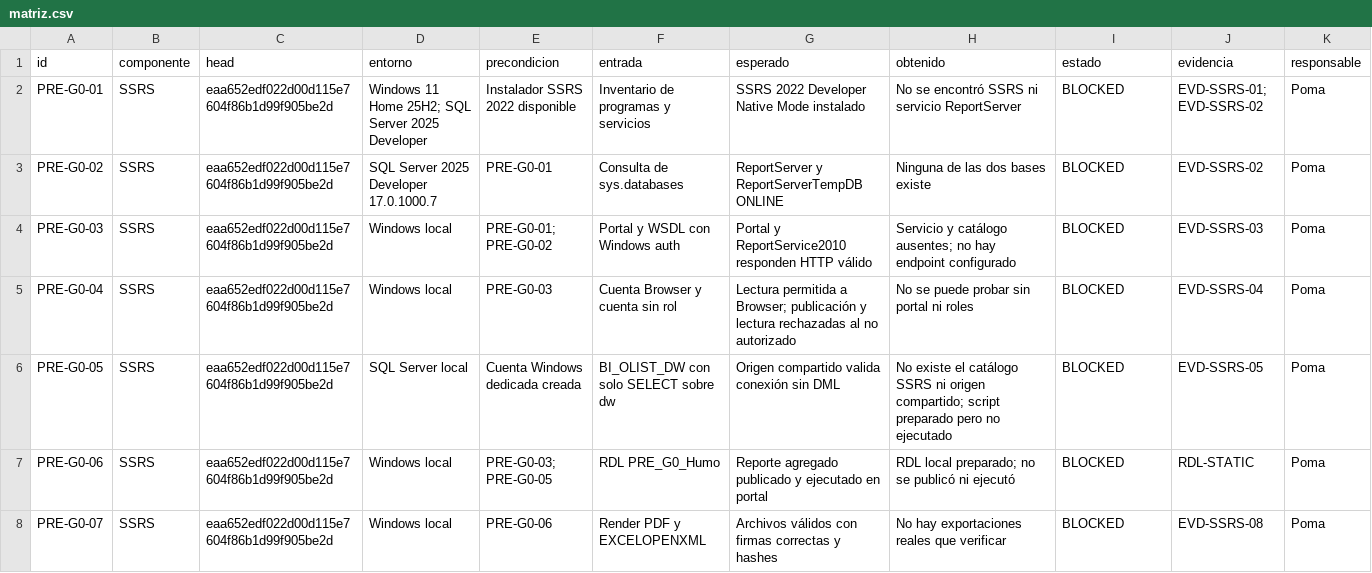
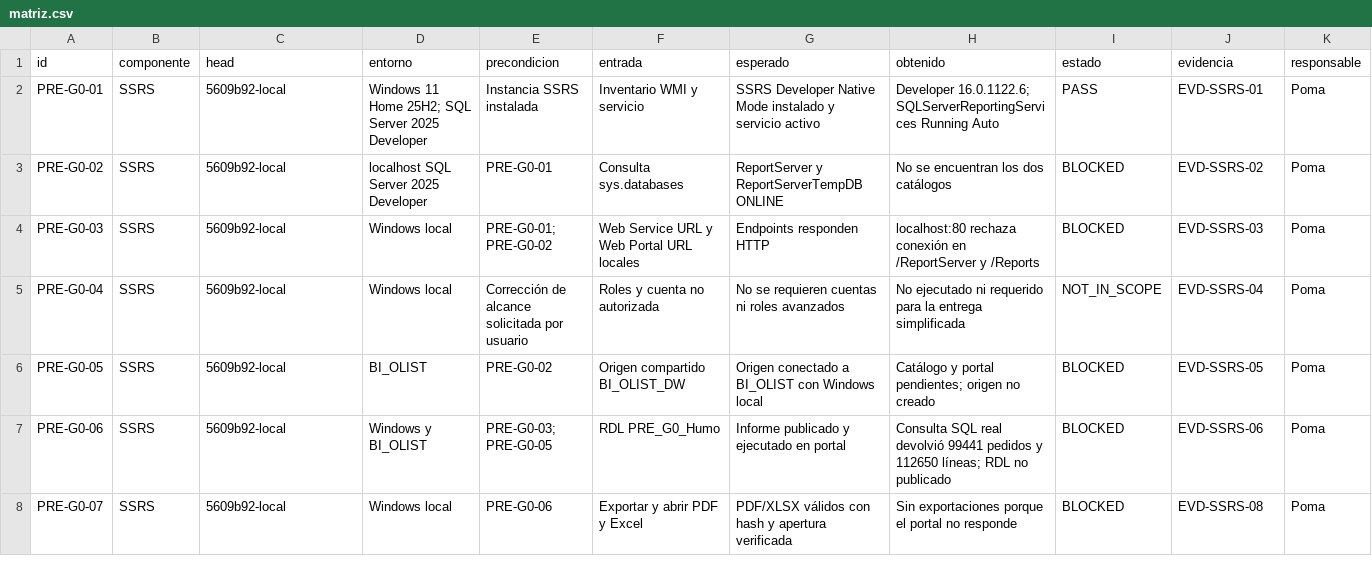
Before and after one commit to mrcastilla8/Proyecto-BI, a CSV file: reporting-services/validacion/matriz.csv, drawn as a sheet; only a part is shown; the diff covers the shown part only.

Commit message:
Implementa plantilla y reportes R07 y R08
Versiona consultas y documenta las verificaciones locales ejecutadas, el estado actual de SSRS y las evidencias pendientes.

```diff
--- a/reporting-services/validacion/matriz.csv
+++ b/reporting-services/validacion/matriz.csv
@@ -1,8 +1,8 @@
 id,componente,head,entorno,precondicion,entrada,esperado,obtenido,estado,evidencia,responsable
-PRE-G0-01,SSRS,eaa652edf022d00d115e7604f86b1d99f905be2d,Windows 11 Home 25H2; SQL Server 2025 Developer,Instalador SSRS 2022 disponible,Inventario de programas y servicios,SSRS 2022 Developer Native Mode instalado,No se encontró SSRS ni servicio ReportServer,BLOCKED,EVD-SSRS-01; EVD-SSRS-02,Poma
-PRE-G0-02,SSRS,eaa652edf022d00d115e7604f86b1d99f905be2d,SQL Server 2025 Developer 17.0.1000.7,PRE-G0-01,Consulta de sys.databases,ReportServer y ReportServerTempDB ONLINE,Ninguna de las dos bases existe,BLOCKED,EVD-SSRS-02,Poma
-PRE-G0-03,SSRS,eaa652edf022d00d115e7604f86b1d99f905be2d,Windows local,PRE-G0-01; PRE-G0-02,Portal y WSDL con Windows auth,Portal y ReportService2010 responden HTTP válido,Servicio y catálogo ausentes; no hay endpoint configurado,BLOCKED,EVD-SSRS-03,Poma
-PRE-G0-04,SSRS,eaa652edf022d00d115e7604f86b1d99f905be2d,Windows local,PRE-G0-03,Cuenta Browser y cuenta sin rol,Lectura permitida a Browser; publicación y lectura rechazadas al no autorizado,No se puede probar sin portal ni roles,BLOCKED,EVD-SSRS-04,Poma
-PRE-G0-05,SSRS,eaa652edf022d00d115e7604f86b1d99f905be2d,SQL Server local,Cuenta Windows dedicada creada,BI_OLIST_DW con solo SELECT sobre dw,Origen compartido valida conexión sin DML,No existe el catálogo SSRS ni origen compartido; script preparado pero no ejecutado,BLOCKED,EVD-SSRS-05,Poma
-PRE-G0-06,SSRS,eaa652edf022d00d115e7604f86b1d99f905be2d,Windows local,PRE-G0-03; PRE-G0-05,RDL PRE_G0_Humo,Reporte agregado publicado y ejecutado en portal,RDL local preparado; no se publicó ni ejecutó,BLOCKED,RDL-STATIC,Poma
-PRE-G0-07,SSRS,eaa652edf022d00d115e7604f86b1d99f905be2d,Windows local,PRE-G0-06,Render PDF y EXCELOPENXML,Archivos válidos con firmas correctas y hashes,No hay exportaciones reales que verificar,BLOCKED,EVD-SSRS-08,Poma
+PRE-G0-01,SSRS,5609b92-local,Windows 11 Home 25H2; SQL Server 2025 Developer,Instancia SSRS instalada,Inventario WMI y servicio,SSRS Developer Native Mode instalado y servicio activo,Developer 16.0.1122.6; SQLServerReportingServices Running Auto,PASS,EVD-SSRS-01,Poma
+PRE-G0-02,SSRS,5609b92-local,localhost SQL Server 2025 Developer,PRE-G0-01,Consulta sys.databases,ReportServer y ReportServerTempDB ONLINE,No se encuentran los dos catálogos,BLOCKED,EVD-SSRS-02,Poma
+PRE-G0-03,SSRS,5609b92-local,Windows local,PRE-G0-01; PRE-G0-02,Web Service URL y Web Portal URL locales,Endpoints responden HTTP,localhost:80 rechaza conexión en /ReportServer y /Reports,BLOCKED,EVD-SSRS-03,Poma
+PRE-G0-04,SSRS,5609b92-local,Windows local,Corrección de alcance solicitada por usuario,Roles y cuenta no autorizada,No se requieren cuentas ni roles avanzados,No ejecutado ni requerido para la entrega simplificada,NOT_IN_SCOPE,EVD-SSRS-04,Poma
+PRE-G0-05,SSRS,5609b92-local,BI_OLIST,PRE-G0-02,Origen compartido BI_OLIST_DW,Origen conectado a BI_OLIST con Windows local,Catálogo y portal pendientes; origen no creado,BLOCKED,EVD-SSRS-05,Poma
+PRE-G0-06,SSRS,5609b92-local,Windows y BI_OLIST,PRE-G0-03; PRE-G0-05,RDL PRE_G0_Humo,Informe publicado y ejecutado en portal,Consulta SQL real devolvió 99441 pedidos y 112650 líneas; RDL no publicado,BLOCKED,EVD-SSRS-06,Poma
+PRE-G0-07,SSRS,5609b92-local,Windows local,PRE-G0-06,Exportar y abrir PDF y Excel,PDF/XLSX válidos con hash y apertura verificada,Sin exportaciones porque el portal no responde,BLOCKED,EVD-SSRS-08,Poma
```
Also changed, not shown: 3 added rows and 9 edited cells elsewhere in this file, 12 other files.
